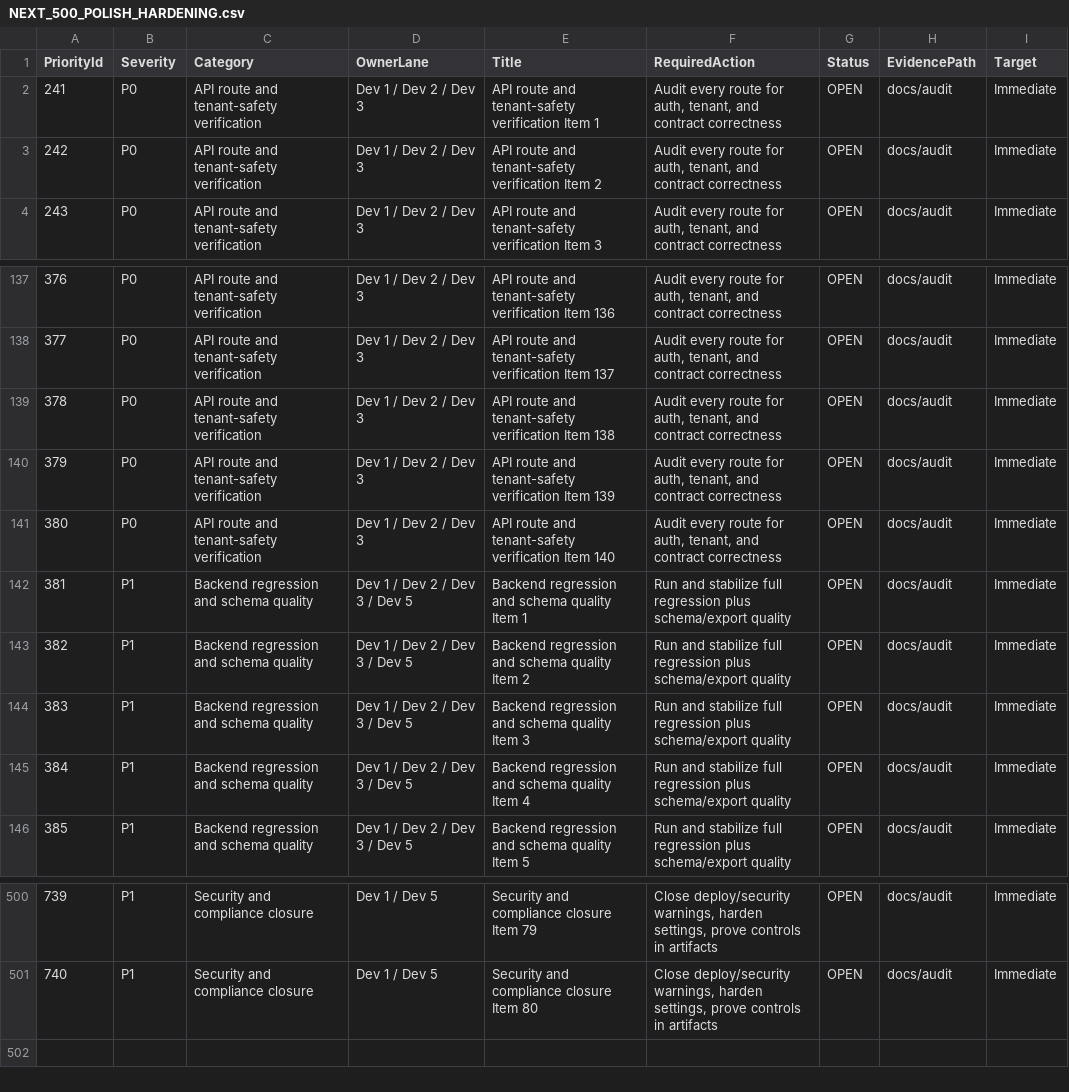
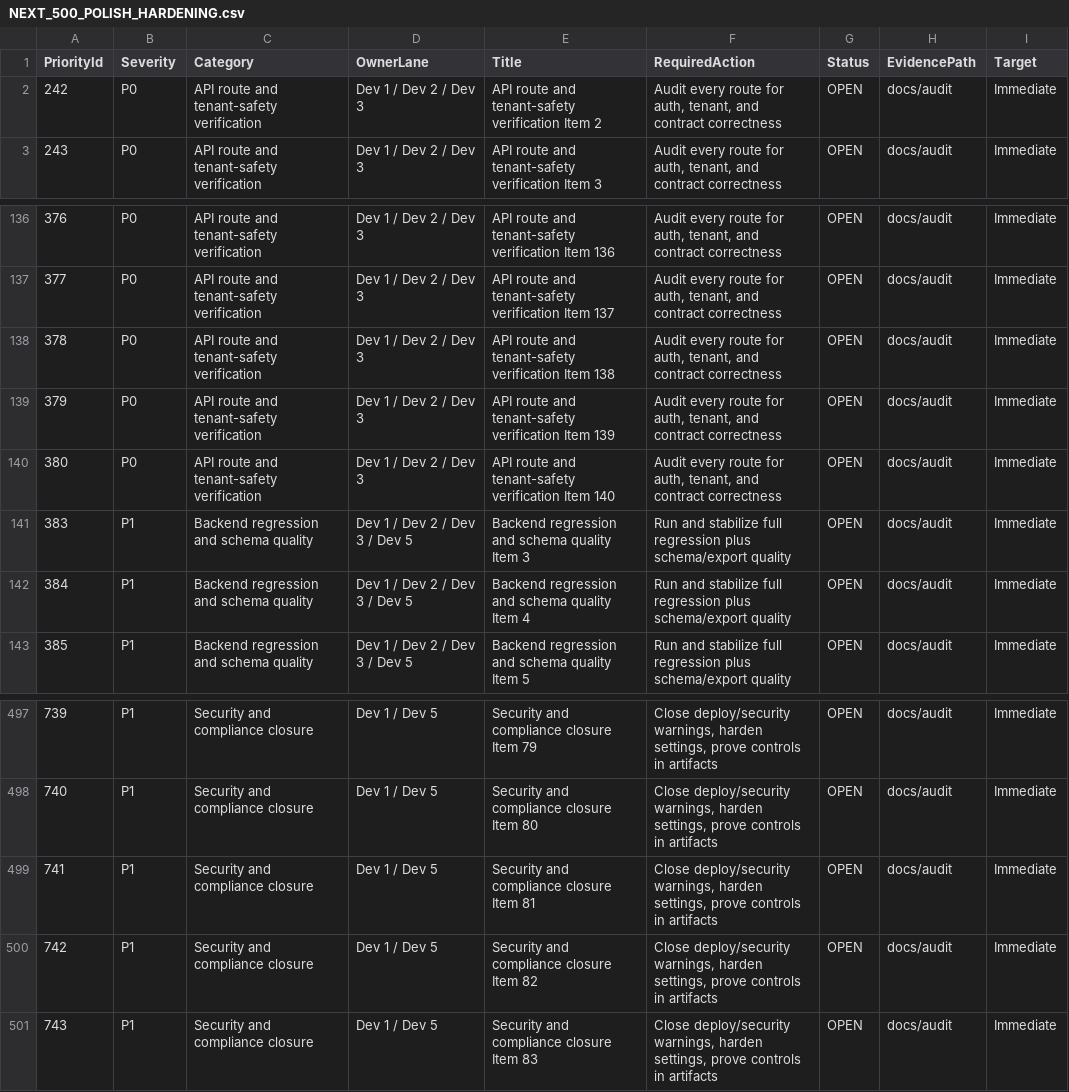
Before and after one commit to Arete0920/Crown-CSMS, a CSV file: docs/audit/reports/NEXT_500_POLISH_HARDENING.csv, drawn as a sheet; only a part is shown, gaps mark what is left out; removed rows and columns are numbered as before the commit, all else as after; the diff names each change by its address in the sheet, - before the commit and + after, or states it on an @@ line.

```diff
--- a/docs/audit/reports/NEXT_500_POLISH_HARDENING.csv
+++ b/docs/audit/reports/NEXT_500_POLISH_HARDENING.csv
-row 2: 241 | P0 | API route and tenant-safety verification | Dev 1 / Dev 2 / Dev 3 | API route and tenant-safety verification Item 1 | Audit every route for auth, tenant, and contract correctness | OPEN | docs/audit | Immediate
-row 142: 381 | P1 | Backend regression and schema quality | Dev 1 / Dev 2 / Dev 3 / Dev 5 | Backend regression and schema quality Item 1 | Run and stabilize full regression plus schema/export quality | OPEN | docs/audit | Immediate
-row 143: 382 | P1 | Backend regression and schema quality | Dev 1 / Dev 2 / Dev 3 / Dev 5 | Backend regression and schema quality Item 2 | Run and stabilize full regression plus schema/export quality | OPEN | docs/audit | Immediate
+row 499: 741 | P1 | Security and compliance closure | Dev 1 / Dev 5 | Security and compliance closure Item 81 | Close deploy/security warnings, harden settings, prove controls in artifacts | OPEN | docs/audit | Immediate
+row 500: 742 | P1 | Security and compliance closure | Dev 1 / Dev 5 | Security and compliance closure Item 82 | Close deploy/security warnings, harden settings, prove controls in artifacts | OPEN | docs/audit | Immediate
+row 501: 743 | P1 | Security and compliance closure | Dev 1 / Dev 5 | Security and compliance closure Item 83 | Close deploy/security warnings, harden settings, prove controls in artifacts | OPEN | docs/audit | Immediate
```
Also changed, not shown: docs/audit/evidence/PROOF_SUMMARY.csv, docs/audit/reports/BOARD_TOP_25_BLOCKERS.csv, 10 other files.
